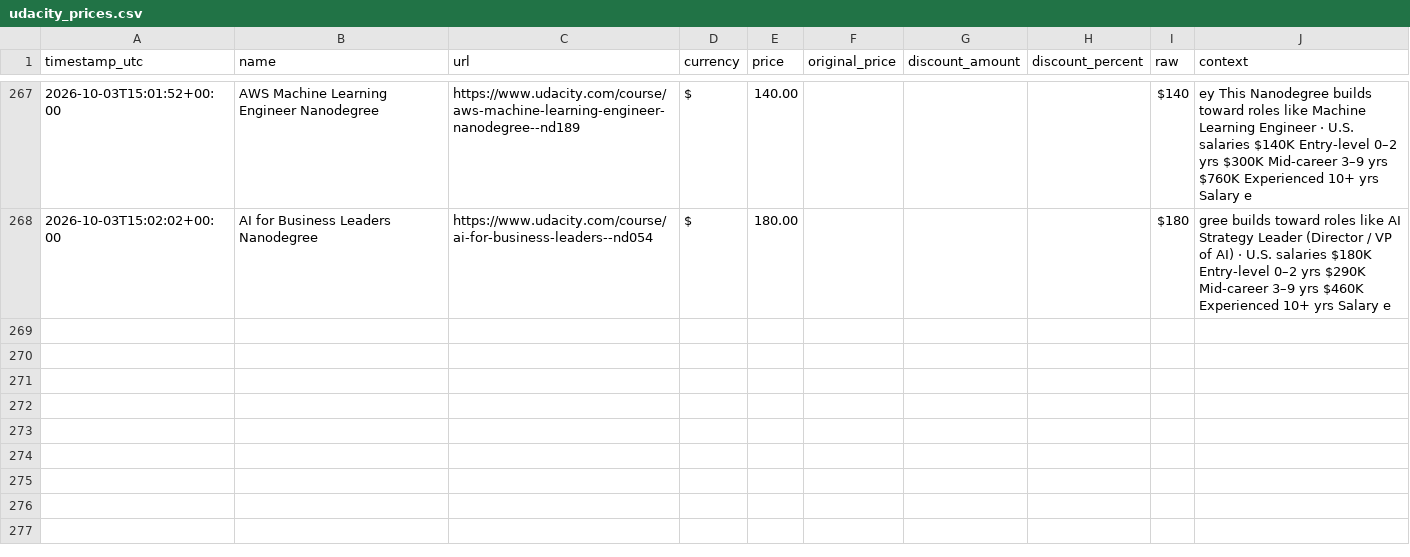
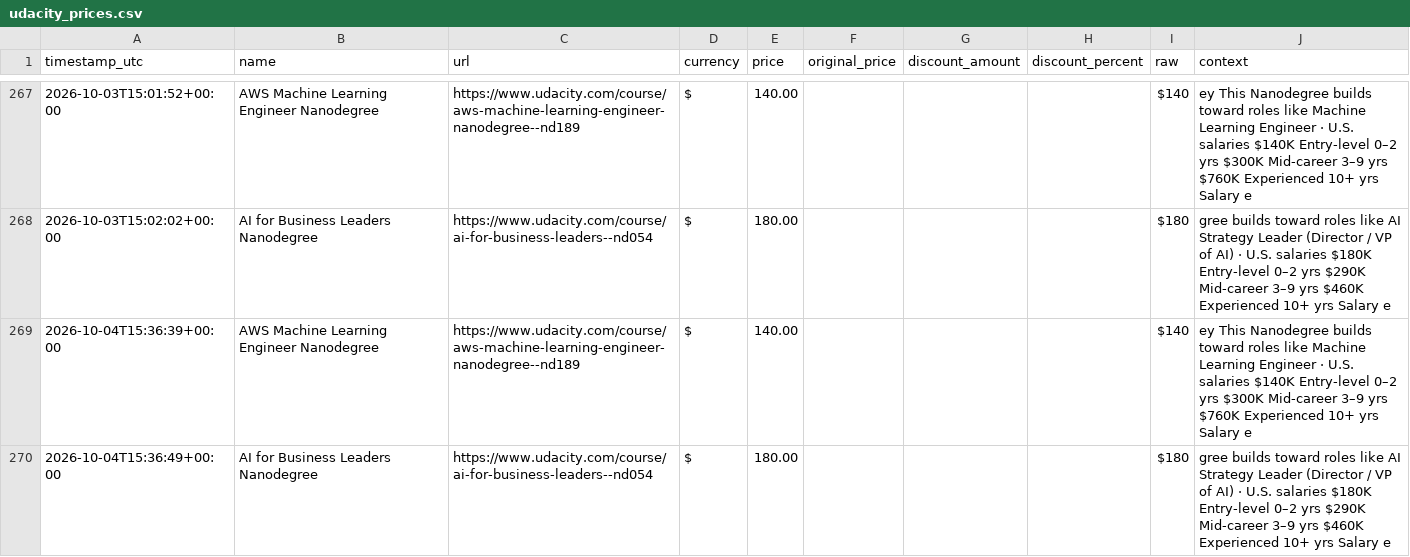
Before and after one commit to Lucs1590/brito-alerts, a CSV file: data/udacity_prices.csv, drawn as a sheet; only a part is shown, gaps mark what is left out; the diff names each change by its address in the sheet, - before the commit and + after, or states it on an @@ line.

```diff
--- a/data/udacity_prices.csv
+++ b/data/udacity_prices.csv
+row 269: 2026-10-04T15:36:39+00:00 | AWS Machine Learning Engineer Nanodegree | https://www.udacity.com/course/aws-machine-learning-engineer-nanodegree--nd189 | $ | 140.00 |  |  |  | $140 | ey This Nanodegree builds toward roles like Machine Learning Engineer · U.S. salaries $140K Entry-level 0–2 yrs $300K Mid-career 3–9 yrs $760K Experienced 10+ yrs Salary e
+row 270: 2026-10-04T15:36:49+00:00 | AI for Business Leaders Nanodegree | https://www.udacity.com/course/ai-for-business-leaders--nd054 | $ | 180.00 |  |  |  | $180 | gree builds toward roles like AI Strategy Leader (Director / VP of AI) · U.S. salaries $180K Entry-level 0–2 yrs $290K Mid-career 3–9 yrs $460K Experienced 10+ yrs Salary e
```
